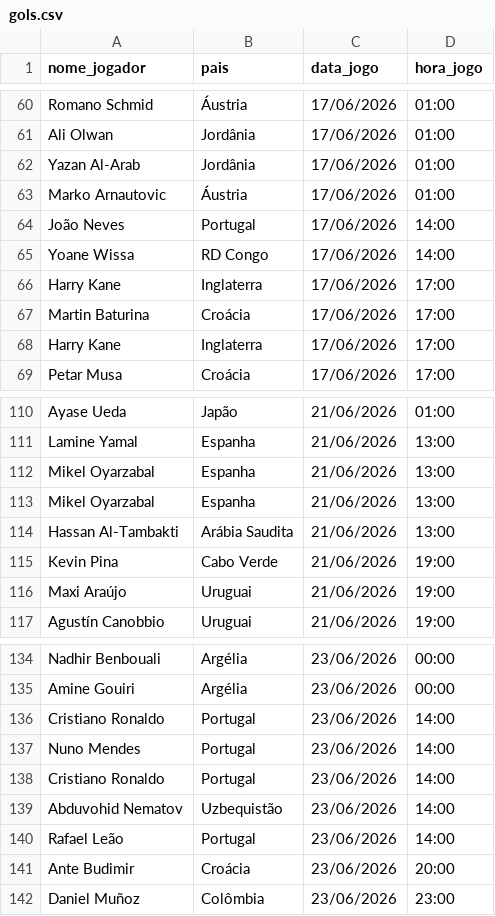
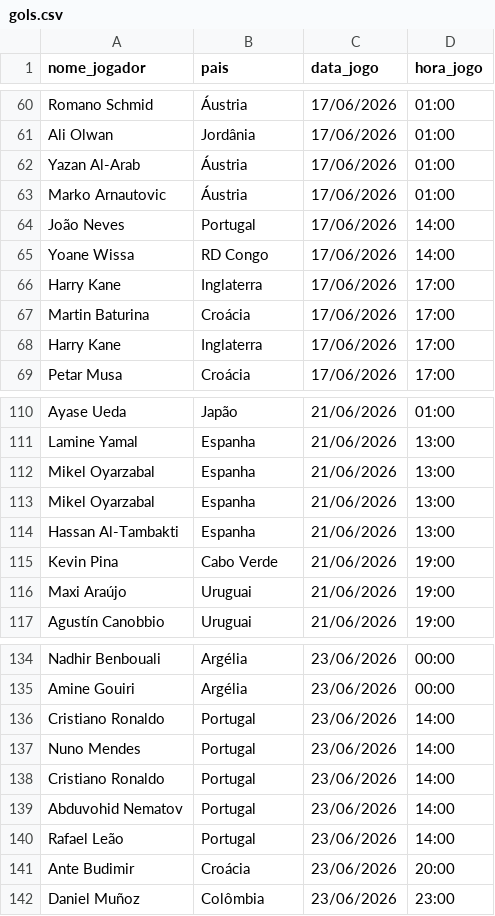
Before and after one commit to karenabecia/copa2026, a CSV file: gols.csv, drawn as a sheet; only a part is shown, gaps mark what is left out; the diff covers the shown part only.

```diff
--- a/gols.csv
+++ b/gols.csv
@@ -61,3 +61,3 @@ Romano Schmid;Áustria;17/06/2026;01:00
 Ali Olwan;Jordânia;17/06/2026;01:00
-Yazan Al-Arab;Jordânia;17/06/2026;01:00
+Yazan Al-Arab;Áustria;17/06/2026;01:00
 Marko Arnautovic;Áustria;17/06/2026;01:00
@@ -113,3 +113,3 @@ Mikel Oyarzabal;Espanha;21/06/2026;13:00
 Mikel Oyarzabal;Espanha;21/06/2026;13:00
-Hassan Al-Tambakti;Arábia Saudita;21/06/2026;13:00
+Hassan Al-Tambakti;Espanha;21/06/2026;13:00
 Kevin Pina;Cabo Verde;21/06/2026;19:00
@@ -138,3 +138,3 @@ Nuno Mendes;Portugal;23/06/2026;14:00
 Cristiano Ronaldo;Portugal;23/06/2026;14:00
-Abduvohid Nematov;Uzbequistão;23/06/2026;14:00
+Abduvohid Nematov;Portugal;23/06/2026;14:00
 Rafael Leão;Portugal;23/06/2026;14:00
```
Also changed, not shown: 6 edited cells elsewhere in this file, 2 other files.
